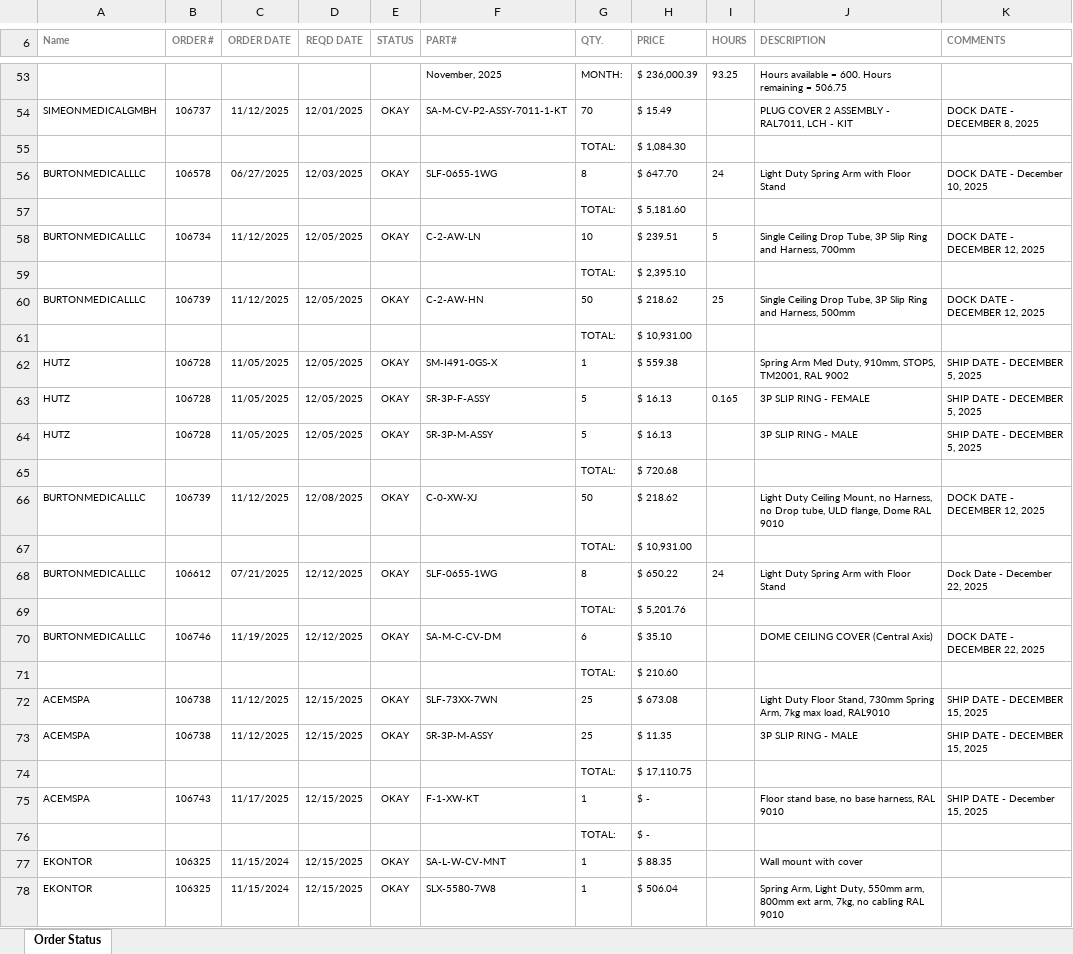
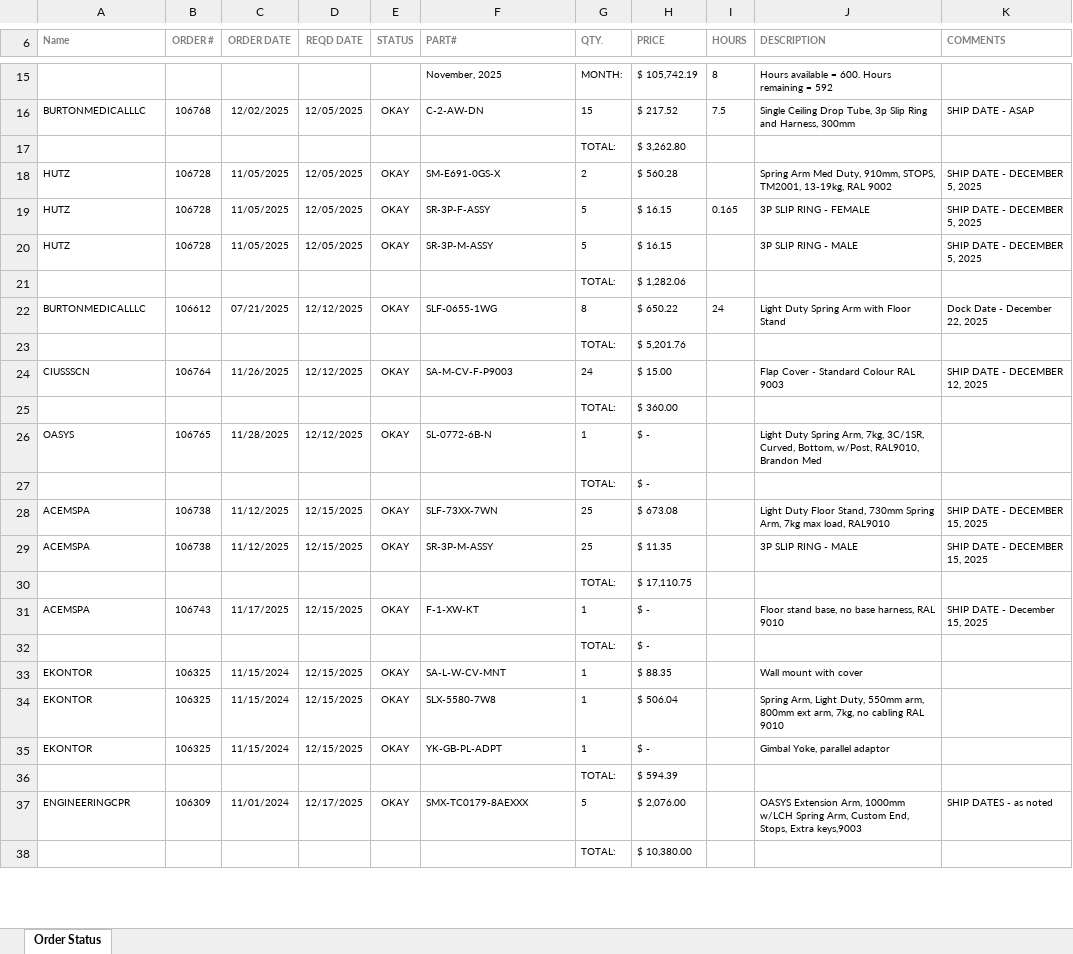
Before and after one commit to patrickaguilera/production-display, an Excel workbook: data/latest.xlsx, sheet Order Status, drawn as a sheet; only a part is shown, gaps mark what is left out; the shorter side is filled out with more unchanged rows; values as stored, in another font and other column widths than the file's, no borders; charts and pictures and conditional formats not drawn; removed rows and columns are numbered as before the commit, all else as after; the diff covers the shown part only; the diff names each change by its address in the sheet, - before the commit and + after, or states it on an @@ line.

```diff
--- a/data/latest.xlsx (sheet Order Status)
+++ b/data/latest.xlsx (sheet Order Status)
-H15 (PRICE): $ 236,000.39
+H15 (PRICE): $ 105,742.19
-I15 (HOURS): 93.25
+I15 (HOURS): 8
-J15 (DESCRIPTION): …remaining = 506.75
+J15 (DESCRIPTION): …remaining = 592
-row 54: SIMEONMEDICALGMBH | 106737 | 11/12/2025 | 12/01/2025 | OKAY | SA-M-CV-P2-ASSY-7011-1-KT | 70 | $ 15.49 |  | PLUG COVER 2 ASSEMBLY - RAL7011, LCH - KIT | DOCK DATE - DECEMBER 8, 2025
-row 55:  |  |  |  |  |  | TOTAL: | $ 1,084.30
-row 56: BURTONMEDICALLLC | 106578 | 06/27/2025 | 12/03/2025 | OKAY | SLF-0655-1WG | 8 | $ 647.70 | 24 | Light Duty Spring Arm with Floor Stand | DOCK DATE - December 10, 2025
-row 57:  |  |  |  |  |  | TOTAL: | $ 5,181.60
-B16 (ORDER #): 106734
+B16 (ORDER #): 106768
-C16 (ORDER DATE): 11/12/2025
+C16 (ORDER DATE): 12/02/2025
-F16 (PART#): C-2-AW-LN
+F16 (PART#): C-2-AW-DN
-G16 (QTY.): 10
+G16 (QTY.): 15
-H16 (PRICE): $ 239.51
+H16 (PRICE): $ 217.52
-I16 (HOURS): 5
+I16 (HOURS): 7.5
-J16 (DESCRIPTION): …Drop Tube, 3P Slip Ring and Harness, 700mm
+J16 (DESCRIPTION): …Drop Tube, 3p Slip Ring and Harness, 300mm
-K16 (COMMENTS): DOCK DATE - DECEMBER 12, 2025
+K16 (COMMENTS): SHIP DATE - ASAP
-H17 (PRICE): $ 2,395.10
+H17 (PRICE): $ 3,262.80
-row 60: BURTONMEDICALLLC | 106739 | 11/12/2025 | 12/05/2025 | OKAY | C-2-AW-HN | 50 | $ 218.62 | 25 | Single Ceiling Drop Tube, 3P Slip Ring and Harness, 500mm | DOCK DATE - DECEMBER 12, 2025
-row 61:  |  |  |  |  |  | TOTAL: | $ 10,931.00
-F18 (PART#): SM-I491-0GS-X
+F18 (PART#): SM-E691-0GS-X
-G18 (QTY.): 1
+G18 (QTY.): 2
-H18 (PRICE): $ 559.38
+H18 (PRICE): $ 560.28
-J18 (DESCRIPTION): …STOPS, TM2001, RAL 9002
+J18 (DESCRIPTION): …STOPS, TM2001, 13-19kg, RAL 9002
-H19:H20 (PRICE): $ 16.13
+H19:H20 (PRICE): $ 16.15
-H21 (PRICE): $ 720.68
+H21 (PRICE): $ 1,282.06
-row 66: BURTONMEDICALLLC | 106739 | 11/12/2025 | 12/08/2025 | OKAY | C-0-XW-XJ | 50 | $ 218.62 |  | Light Duty Ceiling Mount, no Harness, no Drop tube, ULD flange, Dome RAL 9010 | DOCK DATE - DECEMBER 12, 2025
-row 67:  |  |  |  |  |  | TOTAL: | $ 10,931.00
-row 70: BURTONMEDICALLLC | 106746 | 11/19/2025 | 12/12/2025 | OKAY | SA-M-C-CV-DM | 6 | $ 35.10 |  | DOME CEILING COVER (Central Axis) | DOCK DATE - DECEMBER 22, 2025
+row 24: CIUSSSCN | 106764 | 11/26/2025 | 12/12/2025 | OKAY | SA-M-CV-F-P9003 | 24 | $ 15.00 |  | Flap Cover - Standard Colour RAL 9003 | SHIP DATE - DECEMBER 12, 2025
+row 25:  |  |  |  |  |  | TOTAL: | $ 360.00
+row 26: OASYS | 106765 | 11/28/2025 | 12/12/2025 | OKAY | SL-0772-6B-N | 1 | $ - |  | Light Duty Spring Arm, 7kg, 3C/1SR, Curved, Bottom, w/Post, RAL9010, Brandon Med
-H27 (PRICE): $ 210.60
+H27 (PRICE): $ -
```
Also changed, not shown: 27 added rows, 46 removed rows, 1 moved row and 68 edited cells elsewhere in this sheet, charts or pictures.
